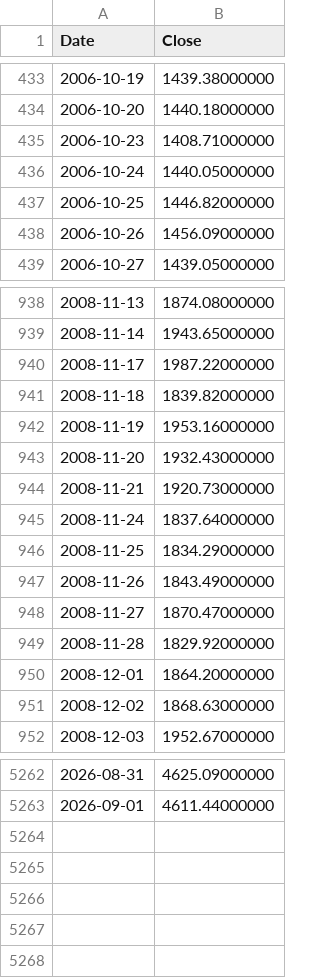
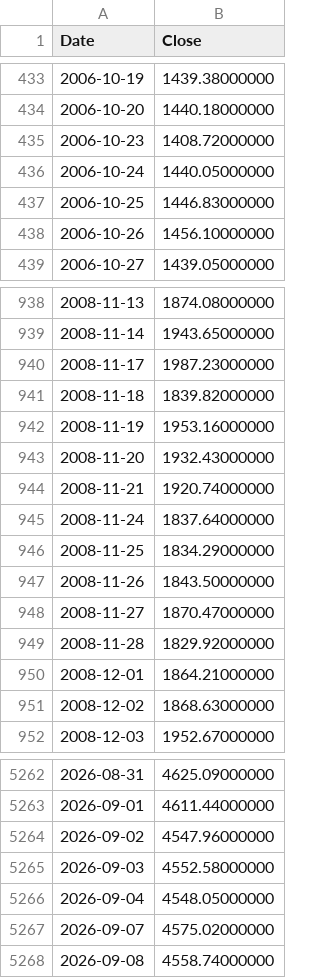
Before and after one commit to coattail/DCA-Lab, a CSV file: web/data/hs300.csv, drawn as a sheet; only a part is shown, gaps mark what is left out; the diff covers the shown part only.

```diff
--- a/web/data/hs300.csv
+++ b/web/data/hs300.csv
@@ -434,6 +434,6 @@ Date,Close
 2006-10-20,1440.18000000
-2006-10-23,1408.71000000
+2006-10-23,1408.72000000
 2006-10-24,1440.05000000
-2006-10-25,1446.82000000
-2006-10-26,1456.09000000
+2006-10-25,1446.83000000
+2006-10-26,1456.10000000
 2006-10-27,1439.05000000
@@ -939,3 +939,3 @@ Date,Close
 2008-11-14,1943.65000000
-2008-11-17,1987.22000000
+2008-11-17,1987.23000000
 2008-11-18,1839.82000000
@@ -943,9 +943,9 @@ Date,Close
 2008-11-20,1932.43000000
-2008-11-21,1920.73000000
+2008-11-21,1920.74000000
 2008-11-24,1837.64000000
 2008-11-25,1834.29000000
-2008-11-26,1843.49000000
+2008-11-26,1843.50000000
 2008-11-27,1870.47000000
 2008-11-28,1829.92000000
-2008-12-01,1864.20000000
+2008-12-01,1864.21000000
 2008-12-02,1868.63000000
@@ -5263 +5263,6 @@ Date,Close
 2026-09-01,4611.44000000
+2026-09-02,4547.96000000
+2026-09-03,4552.58000000
+2026-09-04,4548.05000000
+2026-09-07,4575.02000000
+2026-09-08,4558.74000000
```
Also changed, not shown: 103 edited cells elsewhere in this file, web/data/nasdaq100.csv, web/data/nikkei225-total-return.csv, 8 other files.
